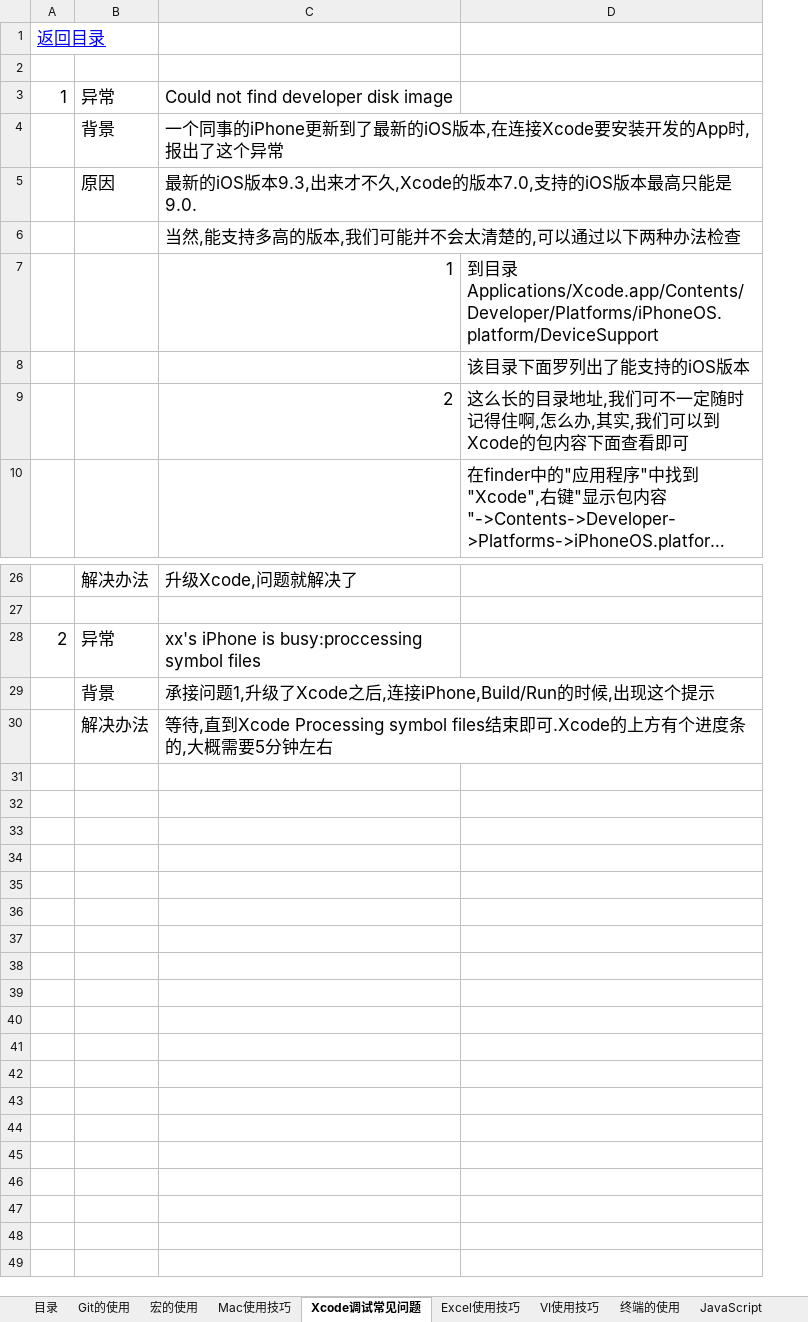
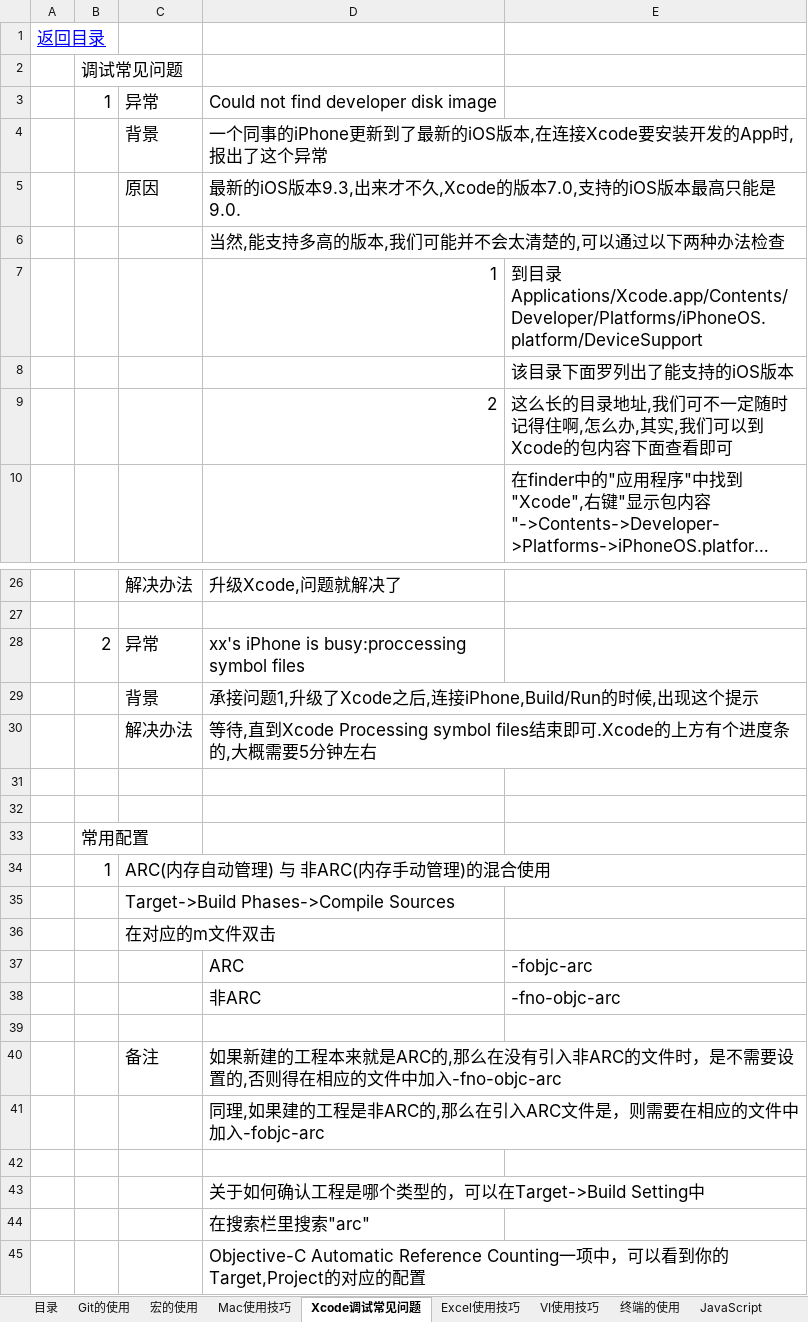
Before and after one commit to sokasyn/KnowledgeSet, an Excel workbook: NoteBook.xlsx, sheet Xcode调试常见问题, drawn as a sheet; only a part is shown, gaps mark what is left out; long unchanged cells end in …; values as stored, in another font and other column widths than the file's, no borders; charts and pictures not drawn; the diff names each change by its address in the sheet, - before the commit and + after, or states it on an @@ line.

Commit message:
加入Xcode项目的arc与非arc混用(自动/手工内存管理)的配置

```diff
--- a/NoteBook.xlsx (sheet Xcode调试常见问题)
+++ b/NoteBook.xlsx (sheet Xcode调试常见问题)
+column B, rows 2-3: 调试常见问题 | 1; row 28: 2
-A3: 1
+A3: (empty)
-A28: 2
+A28: (empty)
+row 31: (empty)
+row 32: (empty)
+row 33:  | 常用配置
+row 34:  | 1 | ARC(内存自动管理) 与 非ARC(内存手动管理)的混合使用
+row 35:  |  | Target->Build Phases->Compile Sources
+row 36:  |  | 在对应的m文件双击
+row 37:  |  |  | ARC | -fobjc-arc
+row 38:  |  |  | 非ARC | -fno-objc-arc
+row 39: (empty)
+row 40:  |  | 备注 | 如果新建的工程本来就是ARC的,那么在没有引入非ARC的文件时，是不需要设置的,否则得在相应的文件中加入-fno-objc-arc
+row 41:  |  |  | 同理,如果建的工程是非ARC的,那么在引入ARC文件是，则需要在相应的文件中加入-fobjc-arc
+row 42: (empty)
+row 43:  |  |  | 关于如何确认工程是哪个类型的，可以在Target->Build Setting中
+row 44:  |  |  | 在搜索栏里搜索"arc"
+row 45:  |  |  | Objective-C Automatic Reference Counting一项中，可以看到你的Target,Project的对应的配置
```
Also changed, not shown: charts or pictures.
